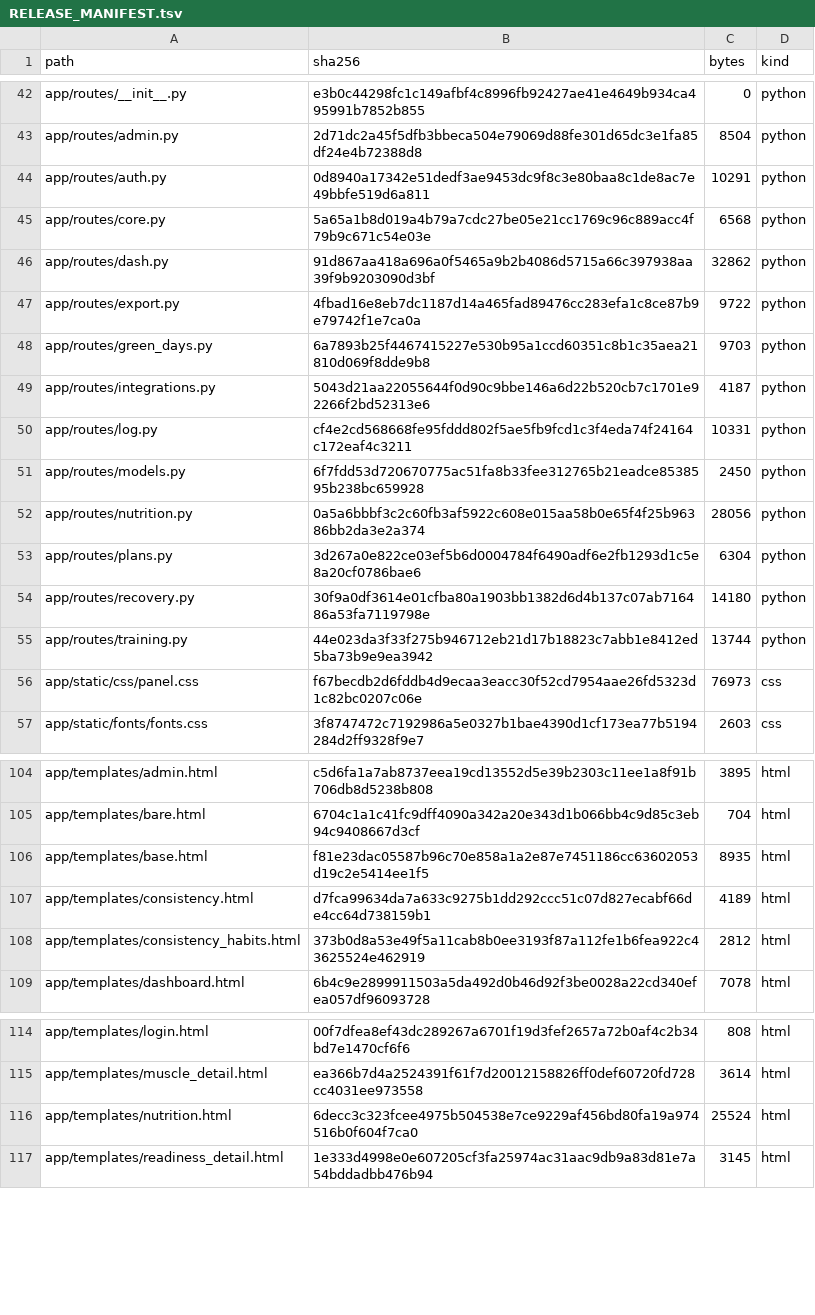
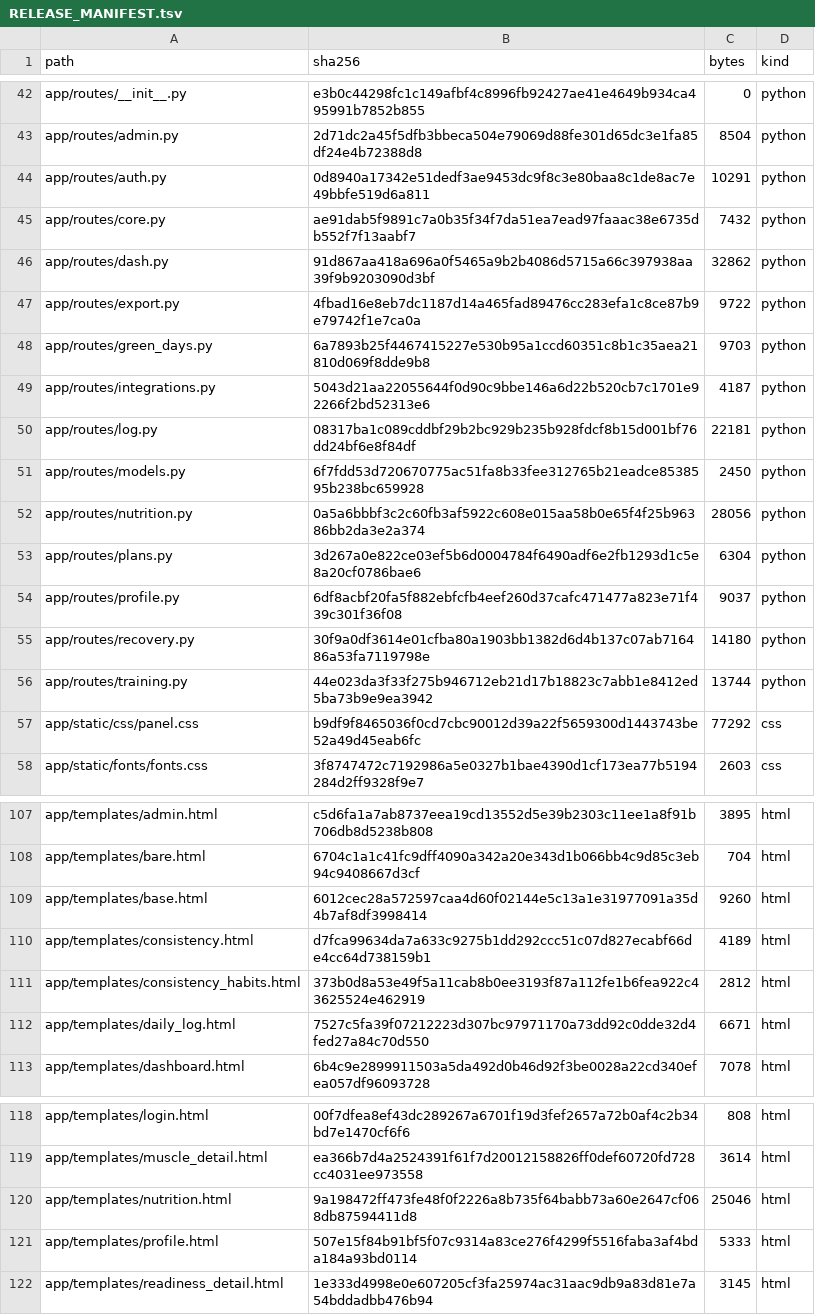
Before and after one commit to Oglaf/Open-Health-Atlas, a TSV file: RELEASE_MANIFEST.tsv, drawn as a sheet; only a part is shown, gaps mark what is left out; the diff covers the shown part only.

Commit message:
Per-user Profile & targets page and Daily log page (owner decision 2026-10-29)
P1 Profile & targets (/profile, /api/profile): profile, diet phase, kcal/protein
targets, planned times, micronutrient targets / phase offsets / protein per kg.
profile-set, phase-set, nutrition-target-set, planned-time-set are now allowlisted
for panel + MCP health_write. New broker self-service command user-profile-merge
writes only the calling user's own profile.json, with value-level validation
(nutrient names, phase keys, finite bounded numbers); owner account refused.

P2 Daily log (/log): day rating (back-dating <=14 d), evening check-in (kept word,
commitments, energy/focus/mood), water, supplements (existing active products),
pain log. water-add, supplement-log, pain-log allowlisted for panel + MCP.
/api/log/water now ADDS via water-add (it previously replaced the day's total).

No schema change. Bulk import commands stay off every allowlist. Two dated
PRODUCT_AUTHORITY.md entries. Tests: per-user isolation, allowlist pins, broker
validation, MCP builder. RELEASE_MANIFEST rebuilt.

```diff
--- a/RELEASE_MANIFEST.tsv
+++ b/RELEASE_MANIFEST.tsv
@@ -44,3 +44,3 @@ app/routes/admin.py	2d71dc2a45f5dfb3bbeca504e79069d88fe301d65dc3e1fa85df24e4b723
 app/routes/auth.py	0d8940a17342e51dedf3ae9453dc9f8c3e80baa8c1de8ac7e49bbfe519d6a811	10291	python
-app/routes/core.py	5a65a1b8d019a4b79a7cdc27be05e21cc1769c96c889acc4f79b9c671c54e03e	6568	python
+app/routes/core.py	ae91dab5f9891c7a0b35f34f7da51ea7ead97faaac38e6735db552f7f13aabf7	7432	python
 app/routes/dash.py	91d867aa418a696a0f5465a9b2b4086d5715a66c397938aa39f9b9203090d3bf	32862	python
@@ -49,3 +49,3 @@ app/routes/green_days.py	6a7893b25f4467415227e530b95a1ccd60351c8b1c35aea21810d06
 app/routes/integrations.py	5043d21aa22055644f0d90c9bbe146a6d22b520cb7c1701e92266f2bd52313e6	4187	python
-app/routes/log.py	cf4e2cd568668fe95fddd802f5ae5fb9fcd1c3f4eda74f24164c172eaf4c3211	10331	python
+app/routes/log.py	08317ba1c089cddbf29b2bc929b235b928fdcf8b15d001bf76dd24bf6e8f84df	22181	python
 app/routes/models.py	6f7fdd53d720670775ac51fa8b33fee312765b21eadce8538595b238bc659928	2450	python
@@ -53,5 +53,6 @@ app/routes/nutrition.py	0a5a6bbbf3c2c60fb3af5922c608e015aa58b0e65f4f25b96386bb2d
 app/routes/plans.py	3d267a0e822ce03ef5b6d0004784f6490adf6e2fb1293d1c5e8a20cf0786bae6	6304	python
+app/routes/profile.py	6df8acbf20fa5f882ebfcfb4eef260d37cafc471477a823e71f439c301f36f08	9037	python
 app/routes/recovery.py	30f9a0df3614e01cfba80a1903bb1382d6d4b137c07ab716486a53fa7119798e	14180	python
 app/routes/training.py	44e023da3f33f275b946712eb21d17b18823c7abb1e8412ed5ba73b9e9ea3942	13744	python
-app/static/css/panel.css	f67becdb2d6fddb4d9ecaa3eacc30f52cd7954aae26fd5323d1c82bc0207c06e	76973	css
+app/static/css/panel.css	b9df9f8465036f0cd7cbc90012d39a22f5659300d1443743be52a49d45eab6fc	77292	css
 app/static/fonts/fonts.css	3f8747472c7192986a5e0327b1bae4390d1cf173ea77b5194284d2ff9328f9e7	2603	css
@@ -105,5 +108,6 @@ app/templates/admin.html	c5d6fa1a7ab8737eea19cd13552d5e39b2303c11ee1a8f91b706db8
 app/templates/bare.html	6704c1a1c41fc9dff4090a342a20e343d1b066bb4c9d85c3eb94c9408667d3cf	704	html
-app/templates/base.html	f81e23dac05587b96c70e858a1a2e87e7451186cc63602053d19c2e5414ee1f5	8935	html
+app/templates/base.html	6012cec28a572597caa4d60f02144e5c13a1e31977091a35d4b7af8df3998414	9260	html
 app/templates/consistency.html	d7fca99634da7a633c9275b1dd292ccc51c07d827ecabf66de4cc64d738159b1	4189	html
 app/templates/consistency_habits.html	373b0d8a53e49f5a11cab8b0ee3193f87a112fe1b6fea922c43625524e462919	2812	html
+app/templates/daily_log.html	7527c5fa39f07212223d307bc97971170a73dd92c0dde32d4fed27a84c70d550	6671	html
 app/templates/dashboard.html	6b4c9e2899911503a5da492d0b46d92f3be0028a22cd340efea057df96093728	7078	html
@@ -115,3 +119,4 @@ app/templates/login.html	00f7dfea8ef43dc289267a6701f19d3fef2657a72b0af4c2b34bd7e
 app/templates/muscle_detail.html	ea366b7d4a2524391f61f7d20012158826ff0def60720fd728cc4031ee973558	3614	html
-app/templates/nutrition.html	6decc3c323fcee4975b504538e7ce9229af456bd80fa19a974516b0f604f7ca0	25524	html
+app/templates/nutrition.html	9a198472ff473fe48f0f2226a8b735f64babb73a60e2647cf068db87594411d8	25046	html
+app/templates/profile.html	507e15f84b91bf5f07c9314a83ce276f4299f5516faba3af4bda184a93bd0114	5333	html
 app/templates/readiness_detail.html	1e333d4998e0e607205cf3fa25974ac31aac9db9a83d81e7a54bddadbb476b94	3145	html
```
Also changed, not shown: 3 added rows and 26 edited cells elsewhere in this file, 24 other files.
